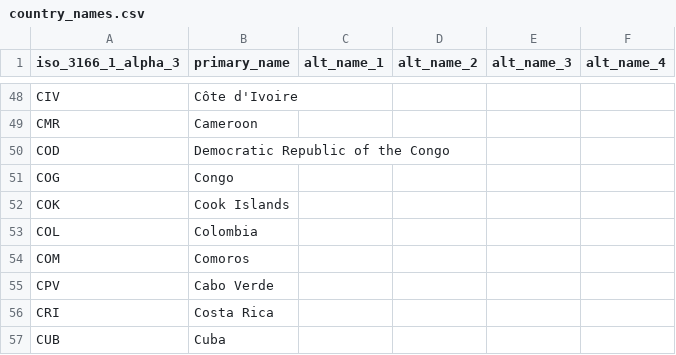
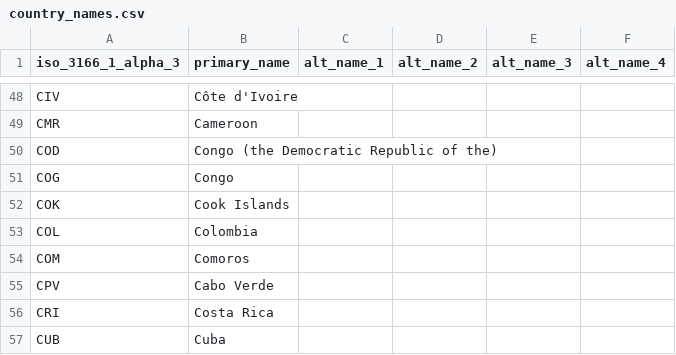
Before and after one commit to ZinhleMavimbela-TomTom/release-note-sync, a CSV file: country_names.csv, drawn as a sheet; only a part is shown, gaps mark what is left out.

Commit message:
Update country_names.csv

```diff
--- a/country_names.csv
+++ b/country_names.csv
@@ -49,3 +49,3 @@ CIV,Côte d'Ivoire,,,,
 CMR,Cameroon,,,,
-COD,Democratic Republic of the Congo,,,,
+COD,Congo (the Democratic Republic of the),,,,
 COG,Congo,,,,
```
